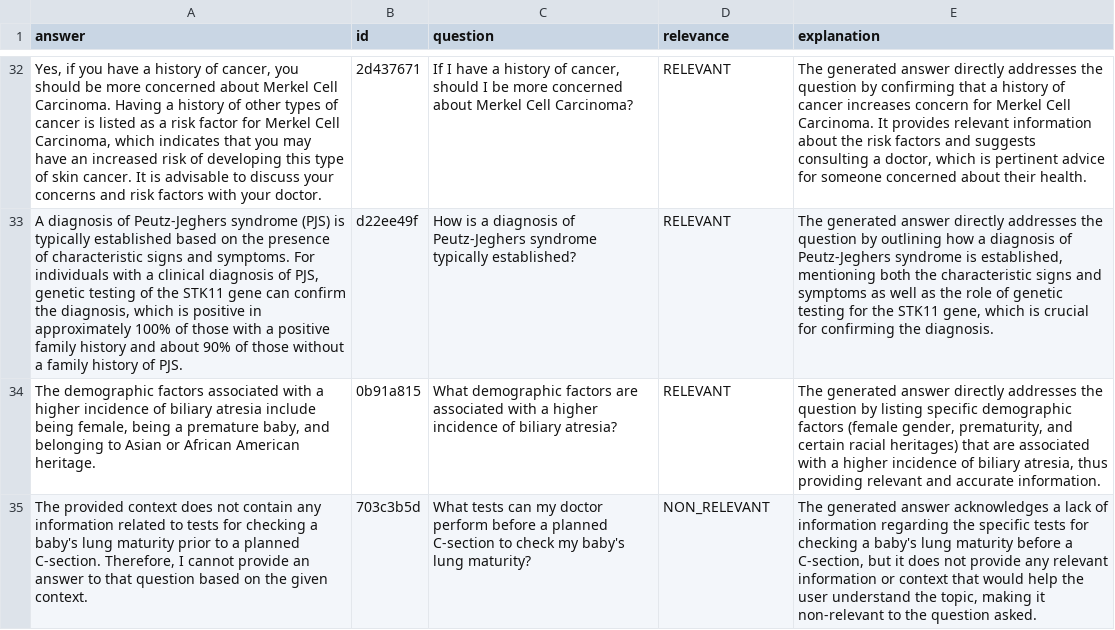
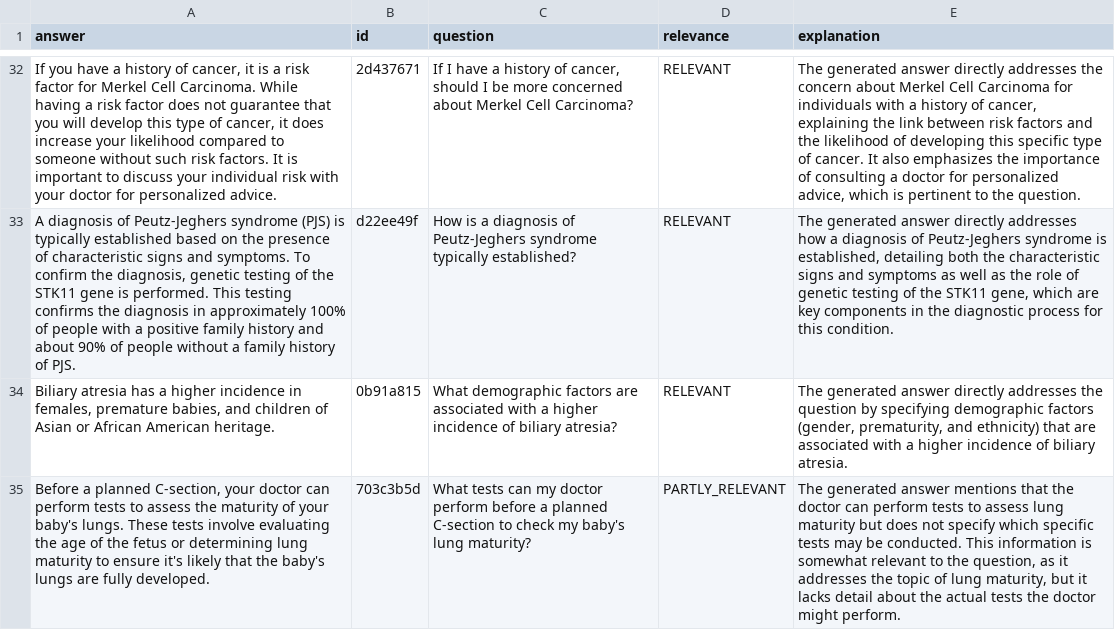
Before and after one commit to PerisN/Healthcare-QandA-System, a CSV file: data/rag-eval-gpt-4o.csv, drawn as a sheet; only a part is shown, gaps mark what is left out; the diff covers the shown part only; the diff names each change by its address in the sheet, - before the commit and + after, or states it on an @@ line.

```diff
--- a/data/rag-eval-gpt-4o.csv
+++ b/data/rag-eval-gpt-4o.csv
-A32 (answer): Yes, if you have a history of cancer, you should be more concerned about Merkel Cell Carcinoma. Having a history of other types of cancer is listed as a risk factor for Merkel Cell Carcinoma, which indicates that you may have an increased risk of developing this type of skin cancer. It is advisable to discuss your concerns and risk factors with your doctor.
+A32 (answer): If you have a history of cancer, it is a risk factor for Merkel Cell Carcinoma. While having a risk factor does not guarantee that you will develop this type of cancer, it does increase your likelihood compared to someone without such risk factors. It is important to discuss your individual risk with your doctor for personalized advice.
-E32 (explanation): …addresses the question by confirming that a history of cancer increases concern for Merkel Cell Carcinoma. It provides relevant information about the risk factors and suggests consulting a doctor, which is pertinent advice for someone concerned about their health.
+E32 (explanation): …addresses the concern about Merkel Cell Carcinoma for individuals with a history of cancer, explaining the link between risk factors and the likelihood of developing this specific type of cancer. It also emphasizes the importance of consulting a doctor for personalized advice, which is pertinent to the question.
-A33 (answer): …and symptoms. For individuals with a clinical diagnosis of PJS, genetic testing of the STK11 gene can confirm the diagnosis, which is positive in approximately 100% of those with a positive family history and about 90% of those without a…
+A33 (answer): …and symptoms. To confirm the diagnosis, genetic testing of the STK11 gene is performed. This testing confirms the diagnosis in approximately 100% of people with a positive family history and about 90% of people without a…
-E33 (explanation): …directly addresses the question by outlining how a diagnosis of Peutz-Jeghers syndrome is established, mentioning both the characteristic signs and symptoms as well as the role of genetic testing for the STK11 gene, which is crucial for confirming the diagnosis.
+E33 (explanation): …directly addresses how a diagnosis of Peutz-Jeghers syndrome is established, detailing both the characteristic signs and symptoms as well as the role of genetic testing of the STK11 gene, which are key components in the diagnostic process for this condition.
-A34 (answer): The demographic factors associated with a higher incidence of biliary atresia include being female, being a premature baby, and belonging to Asian or…
+A34 (answer): Biliary atresia has a higher incidence in females, premature babies, and children of Asian or…
-E34 (explanation): …question by listing specific demographic factors (female gender, prematurity, and certain racial heritages) that are associated with a higher incidence of biliary atresia, thus providing relevant and accurate information.
+E34 (explanation): …question by specifying demographic factors (gender, prematurity, and ethnicity) that are associated with a higher incidence of biliary atresia.
-A35 (answer): The provided context does not contain any information related to tests for checking a baby's lung maturity prior to a planned C-section. Therefore, I cannot provide an answer to that question based on the given context.
+A35 (answer): Before a planned C-section, your doctor can perform tests to assess the maturity of your baby's lungs. These tests involve evaluating the age of the fetus or determining lung maturity to ensure it's likely that the baby's lungs are fully developed.
-D35 (relevance): NON_RELEVANT
+D35 (relevance): PARTLY_RELEVANT
-E35 (explanation): …generated answer acknowledges a lack of information regarding the specific tests for checking a baby's lung maturity before a C-section, but it does not provide any relevant information or context that would help the user understand the topic, making it non-relevant to the question asked.
+E35 (explanation): …generated answer mentions that the doctor can perform tests to assess lung maturity but does not specify which specific tests may be conducted. This information is somewhat relevant to the question, as it addresses the topic of lung maturity, but it lacks detail about the actual tests the doctor might perform.
```
Also changed, not shown: 96 edited cells elsewhere in this file, data/rag-eval-gpt-4o-mini.csv.
